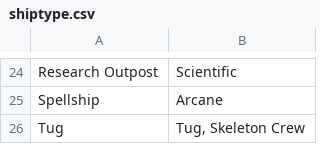
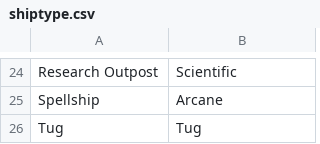
Before and after one commit to herosheets/woin-starships, a CSV file: starship_data/shiptype.csv, drawn as a sheet; only a part is shown, gaps mark what is left out.

Commit message:
Update shiptype.csv

```diff
--- a/starship_data/shiptype.csv
+++ b/starship_data/shiptype.csv
@@ -25,2 +25,2 @@ Research Outpost,Scientific
 Spellship,Arcane
-Tug,"Tug, Skeleton Crew"
+Tug,Tug
```
